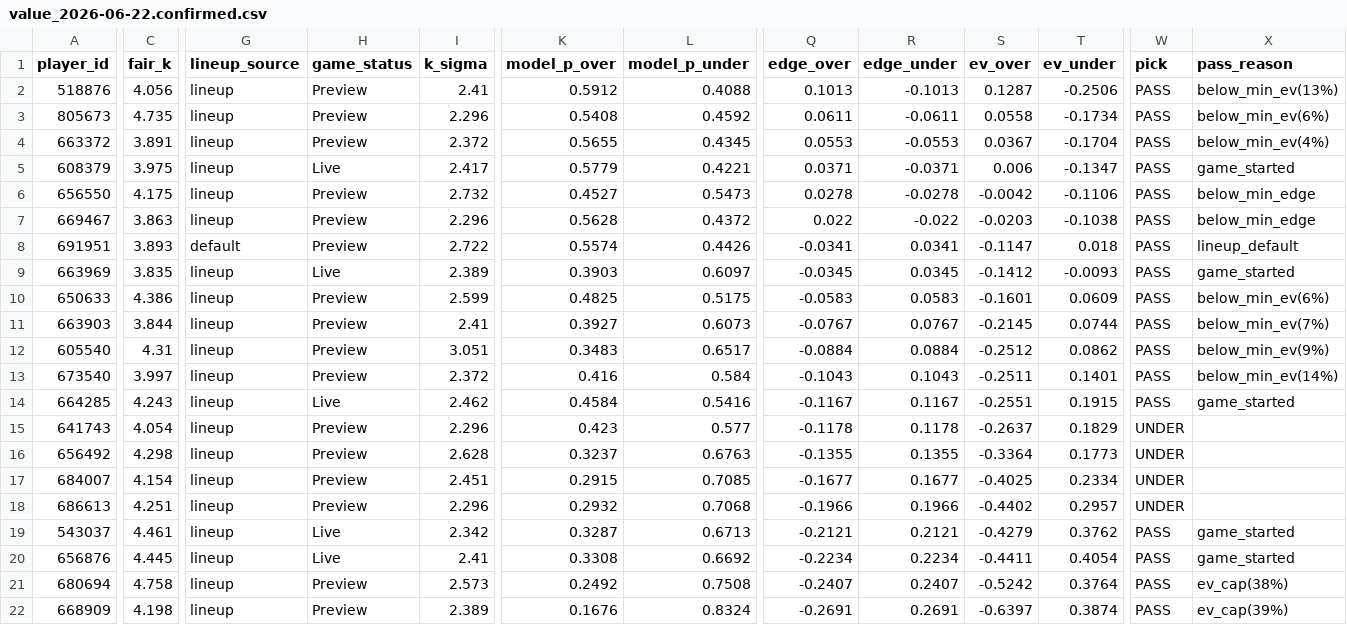
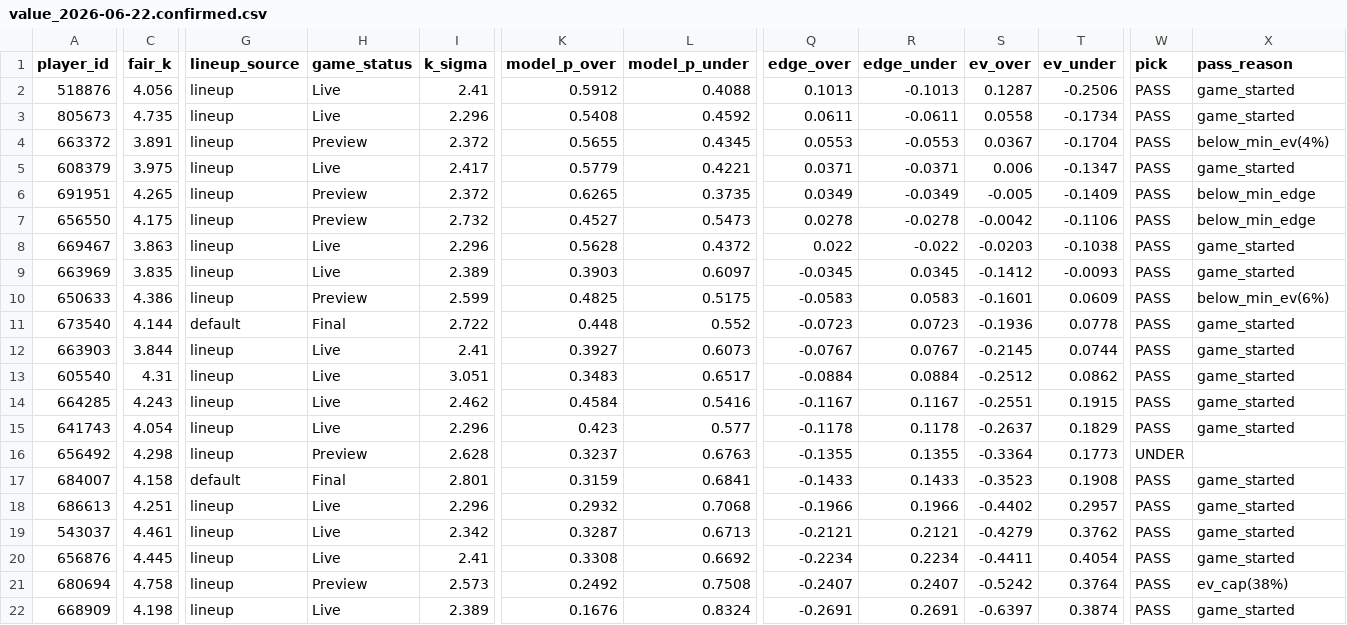
Before and after one commit to mattkreitzer1/Strikeout-Props, a CSV file: data/value_history/value_2026-06-22.confirmed.csv, drawn as a sheet; only a part is shown, gaps mark what is left out; removed rows and columns are numbered as before the commit, all else as after; rows hold the shown columns only; the diff covers the shown part only; the diff names each change by its address in the sheet, - before the commit and + after, or states it on an @@ line.

```diff
--- a/data/value_history/value_2026-06-22.confirmed.csv
+++ b/data/value_history/value_2026-06-22.confirmed.csv
-H2:H3 (game_status): Preview
+H2:H3 (game_status): Live
-X2 (pass_reason): below_min_ev(13%)
+X2 (pass_reason): game_started
-X3 (pass_reason): below_min_ev(6%)
+X3 (pass_reason): game_started
+row 6: 691951 | 4.265 | lineup | Preview | 2.372 | 0.6265 | 0.3735 | 0.0349 | -0.0349 | -0.005 | -0.1409 | PASS | below_min_edge
-H8 (game_status): Preview
+H8 (game_status): Live
-X8 (pass_reason): below_min_edge
+X8 (pass_reason): game_started
-row 8: 691951 | 3.893 | default | Preview | 2.722 | 0.5574 | 0.4426 | -0.0341 | 0.0341 | -0.1147 | 0.018 | PASS | lineup_default
+row 11: 673540 | 4.144 | default | Final | 2.722 | 0.448 | 0.552 | -0.0723 | 0.0723 | -0.1936 | 0.0778 | PASS | game_started
-H12:H13 (game_status): Preview
+H12:H13 (game_status): Live
-X12 (pass_reason): below_min_ev(7%)
+X12 (pass_reason): game_started
-X13 (pass_reason): below_min_ev(9%)
+X13 (pass_reason): game_started
-row 13: 673540 | 3.997 | lineup | Preview | 2.372 | 0.416 | 0.584 | -0.1043 | 0.1043 | -0.2511 | 0.1401 | PASS | below_min_ev(14%)
-H15 (game_status): Preview
+H15 (game_status): Live
-W15 (pick): UNDER
+W15 (pick): PASS
-X15 (pass_reason): (empty)
+X15 (pass_reason): game_started
-C17 (fair_k): 4.154
+C17 (fair_k): 4.158
-G17 (lineup_source): lineup
+G17 (lineup_source): default
-H17 (game_status): Preview
+H17 (game_status): Final
-I17 (k_sigma): 2.451
+I17 (k_sigma): 2.801
-K17 (model_p_over): 0.2915
+K17 (model_p_over): 0.3159
-L17 (model_p_under): 0.7085
+L17 (model_p_under): 0.6841
-Q17 (edge_over): -0.1677
+Q17 (edge_over): -0.1433
-R17 (edge_under): 0.1677
+R17 (edge_under): 0.1433
-S17 (ev_over): -0.4025
+S17 (ev_over): -0.3523
-T17 (ev_under): 0.2334
+T17 (ev_under): 0.1908
-W17:W18 (pick): UNDER
+W17:W18 (pick): PASS
-X17:X18 (pass_reason): (empty)
+X17:X18 (pass_reason): game_started
-H18 (game_status): Preview
+H18 (game_status): Live
-H22 (game_status): Preview
+H22 (game_status): Live
-X22 (pass_reason): ev_cap(39%)
+X22 (pass_reason): game_started
```
Also changed, not shown: 12 edited cells elsewhere in this file.
